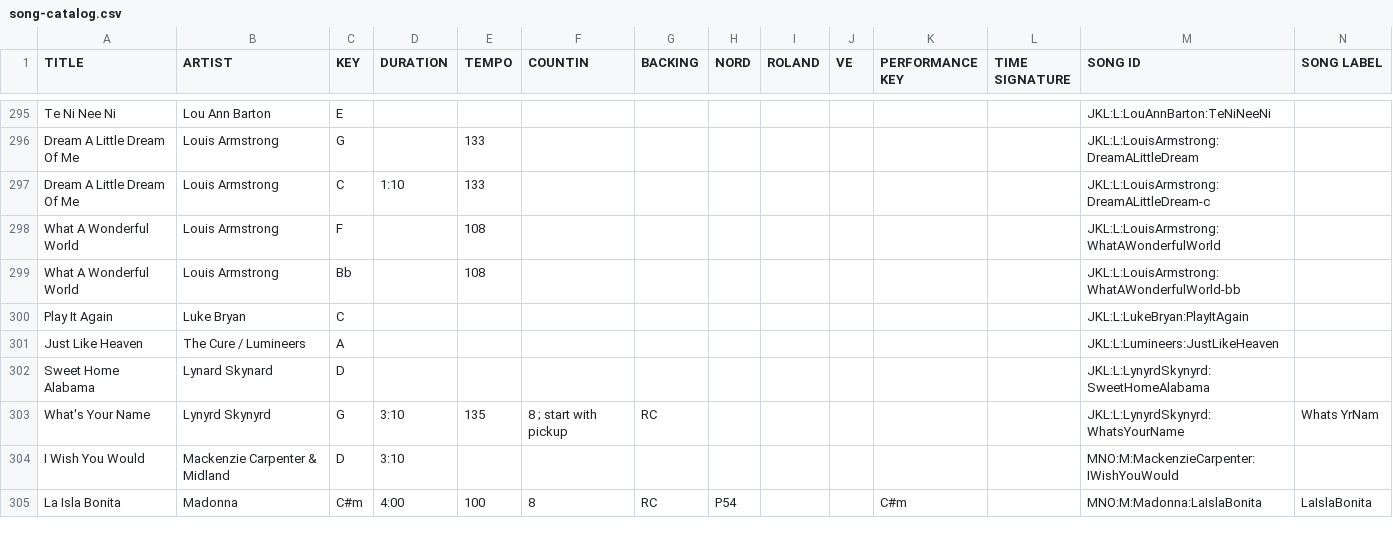
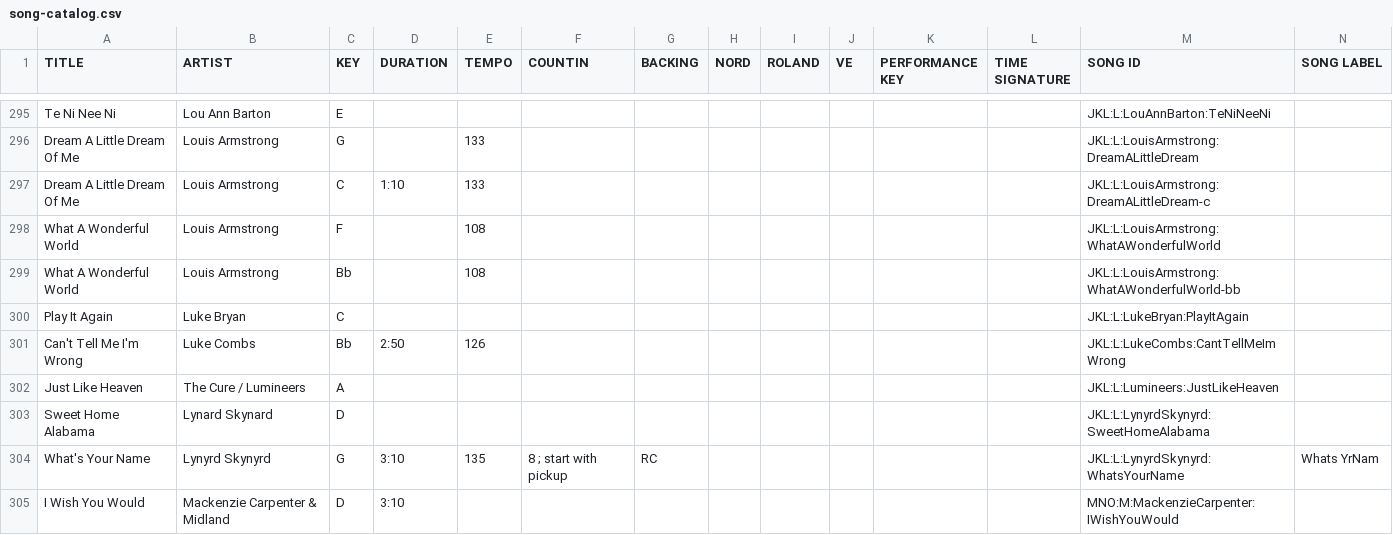
Before and after one commit to scottwdavidson/chordprotools, a CSV file: song-catalog.csv, drawn as a sheet; only a part is shown, gaps mark what is left out; the shorter side is filled out with more unchanged rows.

```diff
--- a/song-catalog.csv
+++ b/song-catalog.csv
@@ -300,2 +300,3 @@ What A Wonderful World,Louis Armstrong,Bb,,108,,,,,,,,JKL:L:LouisArmstrong:WhatA
 Play It Again,Luke Bryan,C,,,,,,,,,,JKL:L:LukeBryan:PlayItAgain,
+Can't Tell Me I'm Wrong,Luke Combs,Bb,2:50,126,,,,,,,,JKL:L:LukeCombs:CantTellMeImWrong,
 Just Like Heaven,The Cure / Lumineers,A,,,,,,,,,,JKL:L:Lumineers:JustLikeHeaven,
```
Also changed, not shown: 1 other file.
